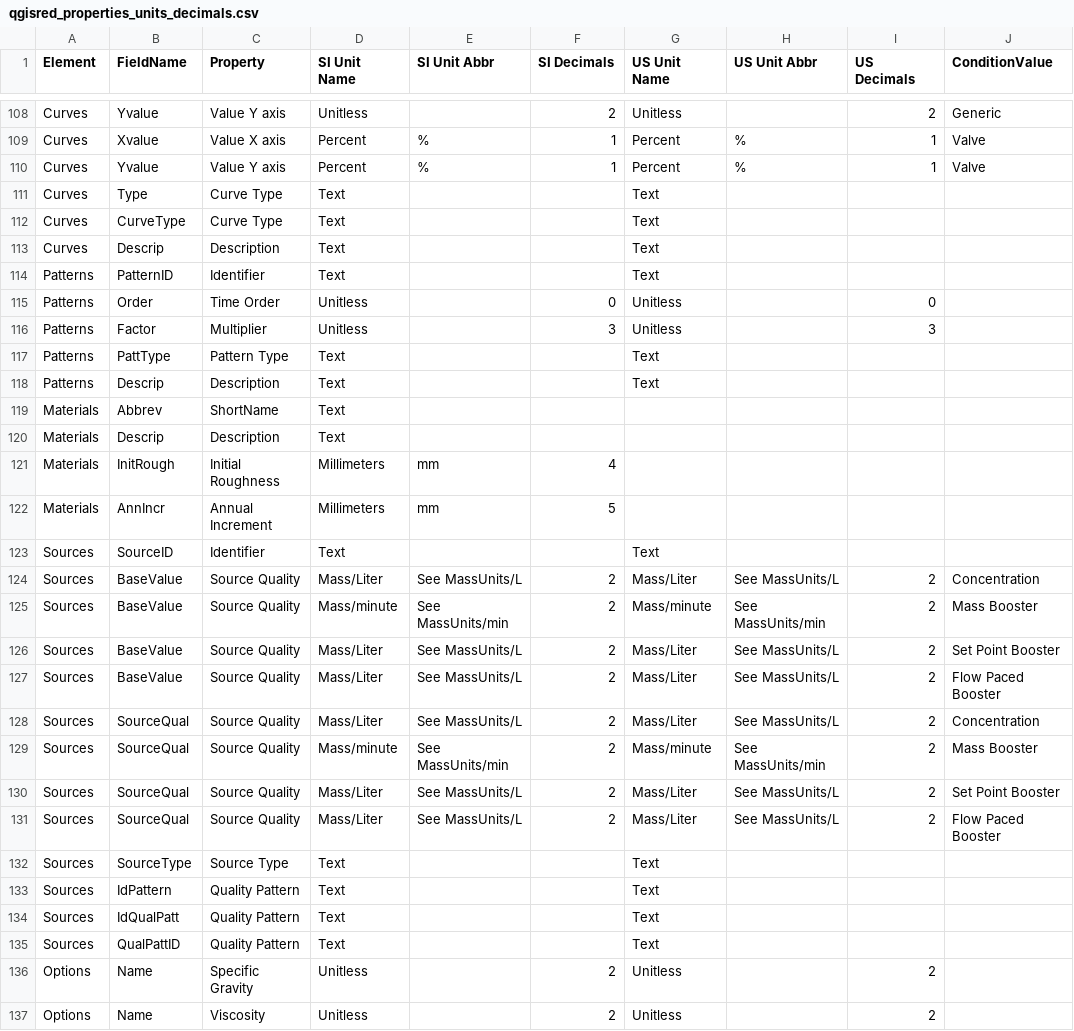
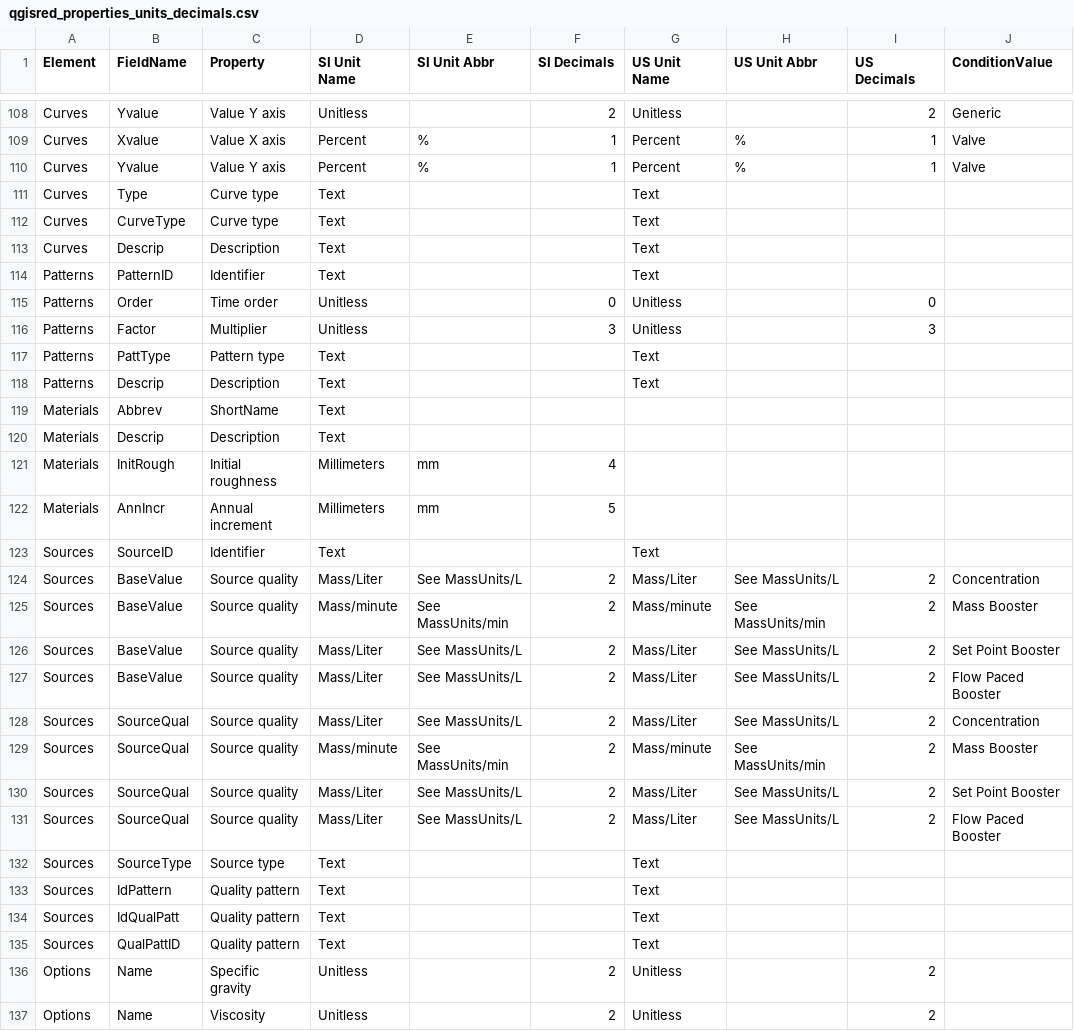
Before and after one commit to qgisred/QGISRed, a CSV file: defaults/qgisred_properties_units_decimals.csv, drawn as a sheet; only a part is shown, gaps mark what is left out; the diff covers the shown part only; the diff names each change by its address in the sheet, - before the commit and + after, or states it on an @@ line.

Commit message:
[i18n] Use sentence case in the English field names

```diff
--- a/defaults/qgisred_properties_units_decimals.csv
+++ b/defaults/qgisred_properties_units_decimals.csv
-C111:C112 (Property): Curve Type
+C111:C112 (Property): Curve type
-C115 (Property): Time Order
+C115 (Property): Time order
-C117 (Property): Pattern Type
+C117 (Property): Pattern type
-C121 (Property): Initial Roughness
+C121 (Property): Initial roughness
-C122 (Property): Annual Increment
+C122 (Property): Annual increment
-C124:C131 (Property): Source Quality
+C124:C131 (Property): Source quality
-C132 (Property): Source Type
+C132 (Property): Source type
-C133:C135 (Property): Quality Pattern
+C133:C135 (Property): Quality pattern
-C136 (Property): Specific Gravity
+C136 (Property): Specific gravity
```
Also changed, not shown: 99 edited cells elsewhere in this file, 10 other files.
